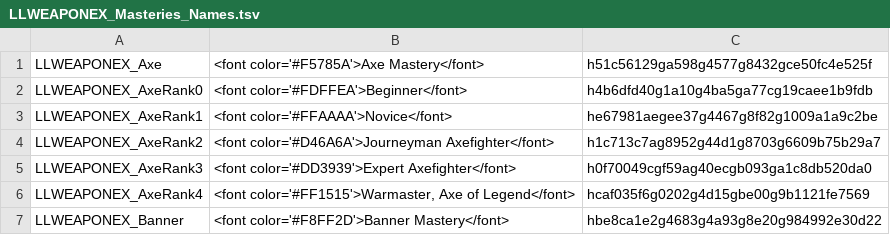
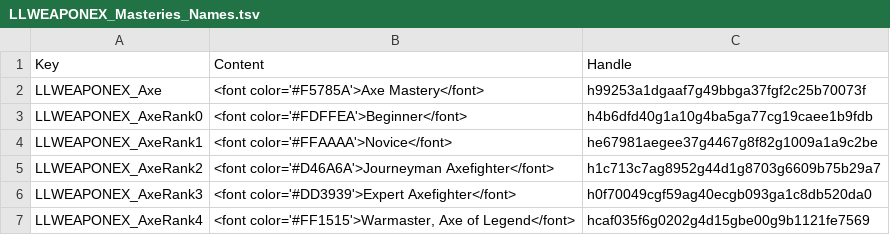
Before and after one commit to LaughingLeader-DOS2-Mods/WeaponExpansion, a TSV file: LocalKeys/LLWEAPONEX_Masteries_Names.tsv, drawn as a sheet; only a part is shown; the shorter side is filled out with more unchanged rows.

Commit message:
Fixed missing header

```diff
--- a/LocalKeys/LLWEAPONEX_Masteries_Names.tsv
+++ b/LocalKeys/LLWEAPONEX_Masteries_Names.tsv
@@ -1,2 +1,3 @@
-LLWEAPONEX_Axe	<font color='#F5785A'>Axe Mastery</font>	h51c56129ga598g4577g8432gce50fc4e525f
+Key	Content	Handle
+LLWEAPONEX_Axe	<font color='#F5785A'>Axe Mastery</font>	h99253a1dgaaf7g49bbga37fgf2c25b70073f
 LLWEAPONEX_AxeRank0	<font color='#FDFFEA'>Beginner</font>	h4b6dfd40g1a10g4ba5ga77cg19caee1b9fdb
```
